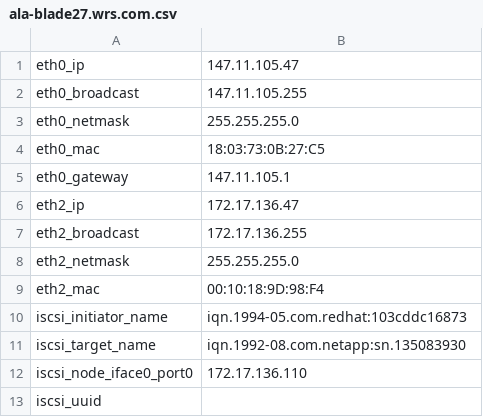
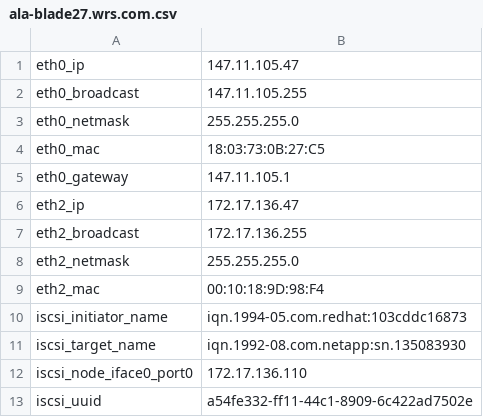
Before and after one commit to kscherer/puppet-modules, a CSV file: extdata/ala-blade27.wrs.com.csv, drawn as a sheet.

```diff
--- a/extdata/ala-blade27.wrs.com.csv
+++ b/extdata/ala-blade27.wrs.com.csv
@@ -12,2 +12,2 @@ iscsi_target_name,iqn.1992-08.com.netapp:sn.135083930
 iscsi_node_iface0_port0,172.17.136.110
-iscsi_uuid,
+iscsi_uuid,a54fe332-ff11-44c1-8909-6c422ad7502e
```
Also changed, not shown: extdata/ala-blade26.wrs.com.csv, extdata/ala-blade28.wrs.com.csv.
